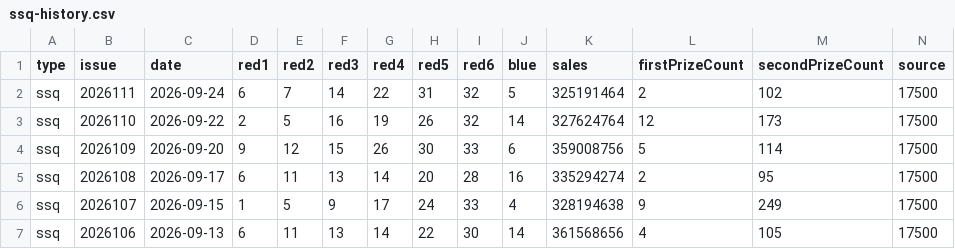
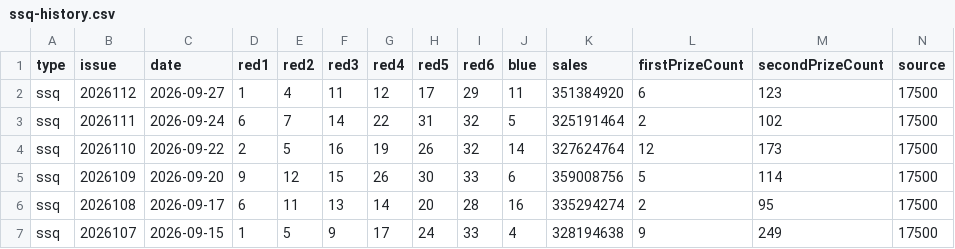
Before and after one commit to sfqin/lottery_ticket, a CSV file: data/ssq-history.csv, drawn as a sheet; only a part is shown; the shorter side is filled out with more unchanged rows; the diff names each change by its address in the sheet, - before the commit and + after, or states it on an @@ line.

```diff
--- a/data/ssq-history.csv
+++ b/data/ssq-history.csv
+row 2: ssq | 2026112 | 2026-09-27 | 1 | 4 | 11 | 12 | 17 | 29 | 11 | 351384920 | 6 | 123 | 17500
```
Also changed, not shown: data/ssq-arena.csv.
